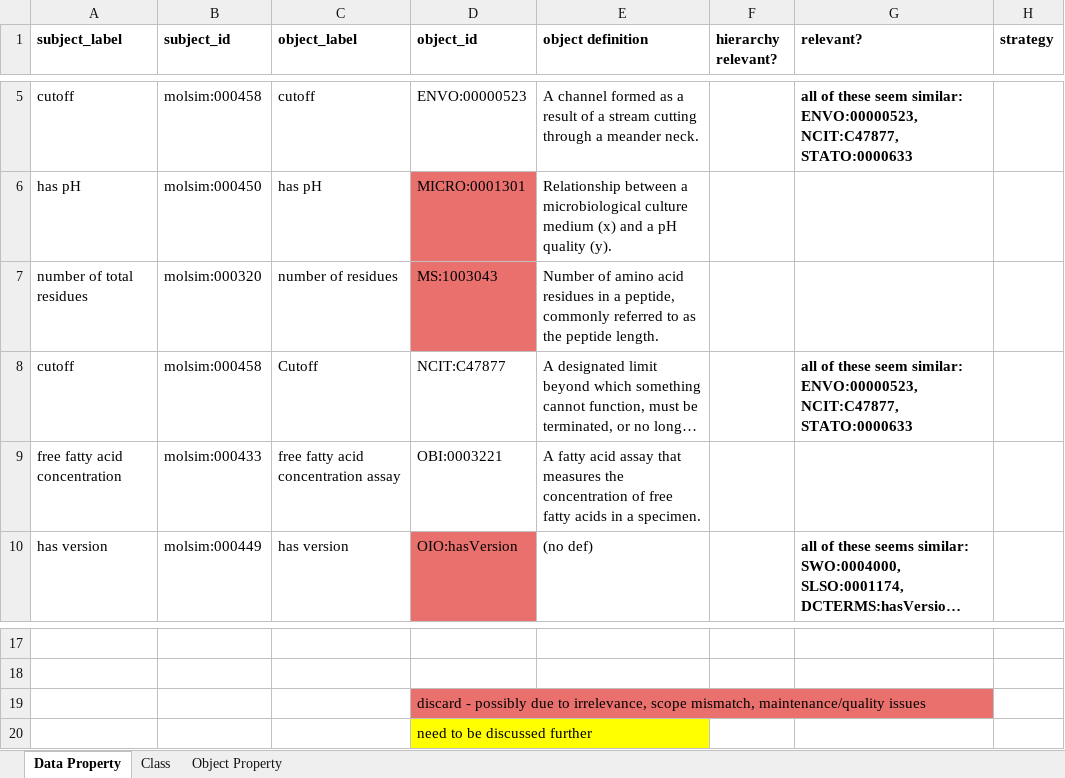
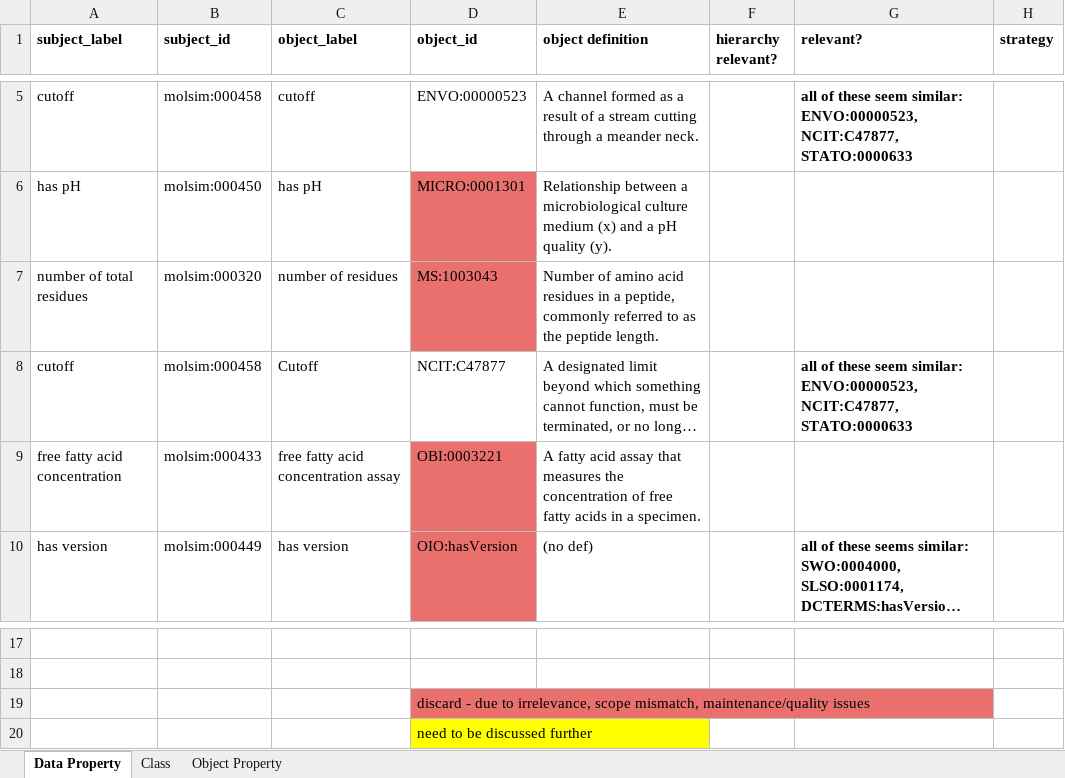
Before and after one commit to CPCLab/molsim-ontology, an Excel workbook: src/ontology/mappings/OBO-space/07.03.2025-mapped-terms-analysis.xlsx, sheet Data Property, drawn as a sheet; only a part is shown, gaps mark what is left out; long unchanged cells end in …; values as stored, in another font and other column widths than the file's, no borders; the diff names each change by its address in the sheet, - before the commit and + after, or states it on an @@ line.

```diff
--- a/src/ontology/mappings/OBO-space/07.03.2025-mapped-terms-analysis.xlsx (sheet Data Property)
+++ b/src/ontology/mappings/OBO-space/07.03.2025-mapped-terms-analysis.xlsx (sheet Data Property)
-D9 fill: none
+D9 fill: #E9706D
-D19 (object_id): discard - possibly due to…
+D19 (object_id): discard - due to…
```
Also changed, not shown: 2 other files.
